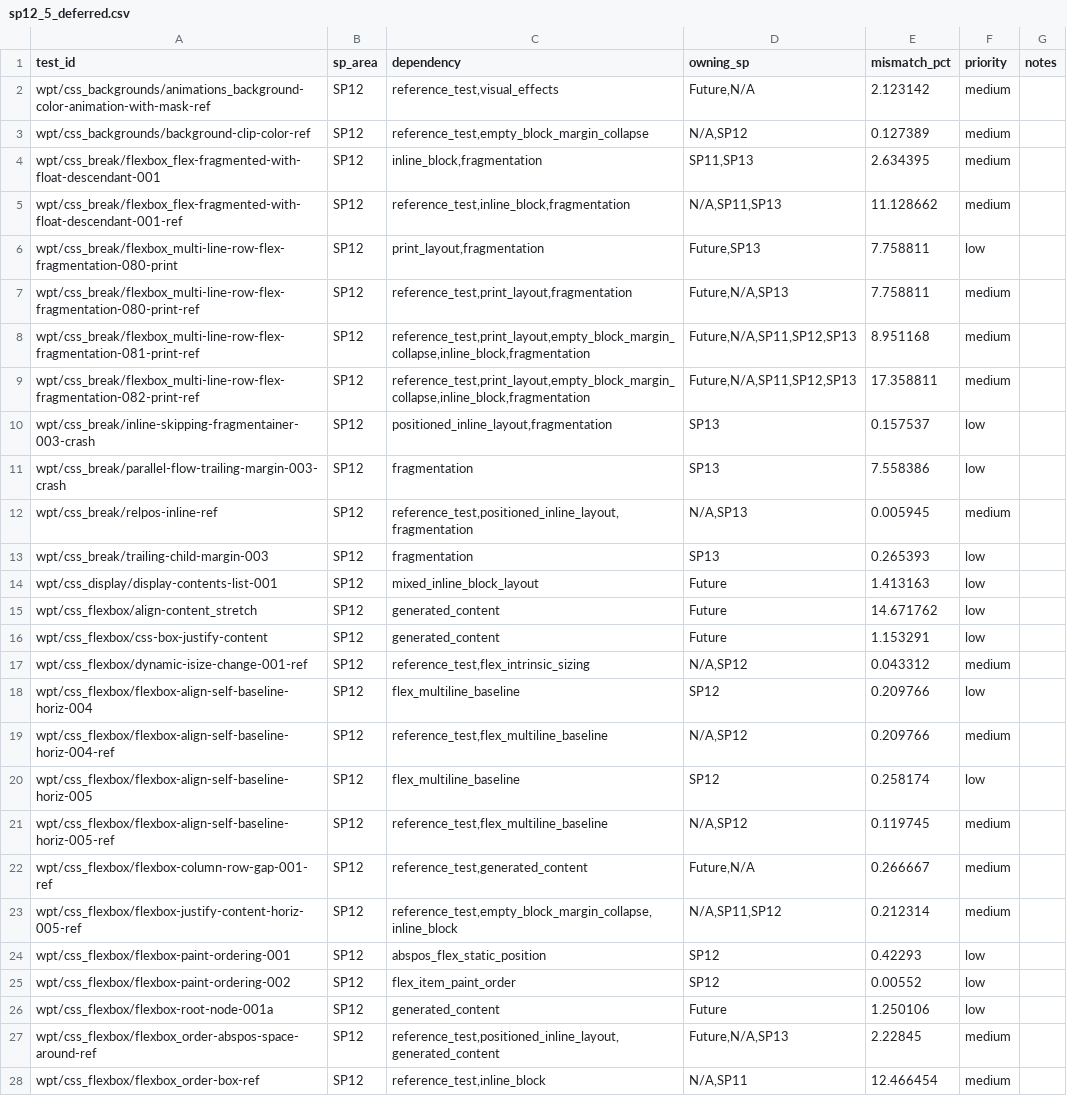
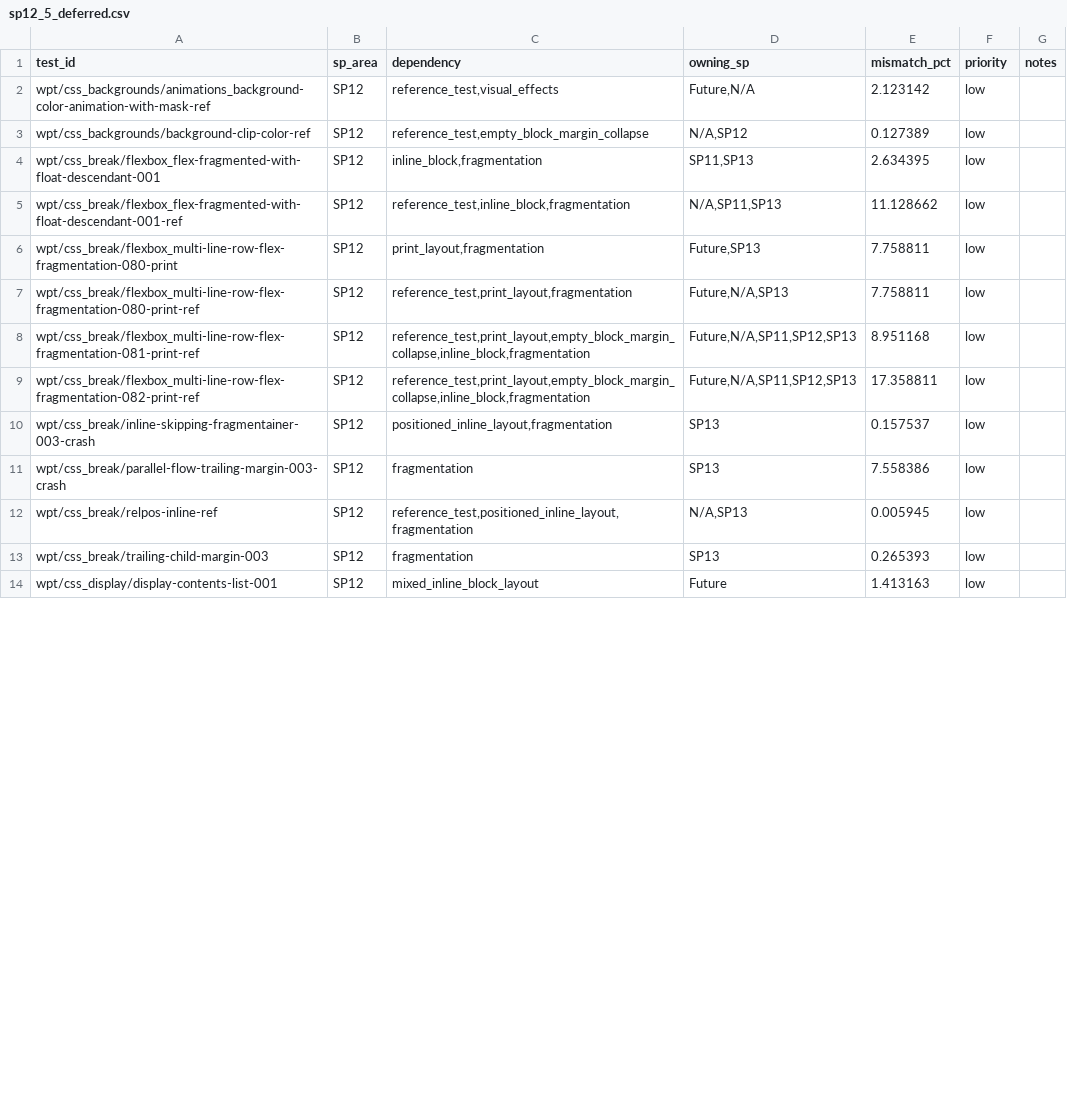
Before and after one commit to zhuowcui/open-ui, a CSV file: tools/accountability/data/sp12_5_deferred.csv, drawn as a sheet; only a part is shown; the diff covers the shown part only.

Commit message:
fix: close SP19 W1B flex sizing repairs

```diff
--- a/tools/accountability/data/sp12_5_deferred.csv
+++ b/tools/accountability/data/sp12_5_deferred.csv
@@ -1,28 +1,14 @@
 test_id,sp_area,dependency,owning_sp,mismatch_pct,priority,notes
-wpt/css_backgrounds/animations_background-color-animation-with-mask-ref,SP12,"reference_test,visual_effects","Future,N/A",2.123142,medium,
-wpt/css_backgrounds/background-clip-color-ref,SP12,"reference_test,empty_block_margin_collapse","N/A,SP12",0.127389,medium,
-wpt/css_break/flexbox_flex-fragmented-with-float-descendant-001,SP12,"inline_block,fragmentation","SP11,SP13",2.634395,medium,
-wpt/css_break/flexbox_flex-fragmented-with-float-descendant-001-ref,SP12,"reference_test,inline_block,fragmentation","N/A,SP11,SP13",11.128662,medium,
+wpt/css_backgrounds/animations_background-color-animation-with-mask-ref,SP12,"reference_test,visual_effects","Future,N/A",2.123142,low,
+wpt/css_backgrounds/background-clip-color-ref,SP12,"reference_test,empty_block_margin_collapse","N/A,SP12",0.127389,low,
+wpt/css_break/flexbox_flex-fragmented-with-float-descendant-001,SP12,"inline_block,fragmentation","SP11,SP13",2.634395,low,
+wpt/css_break/flexbox_flex-fragmented-with-float-descendant-001-ref,SP12,"reference_test,inline_block,fragmentation","N/A,SP11,SP13",11.128662,low,
 wpt/css_break/flexbox_multi-line-row-flex-fragmentation-080-print,SP12,"print_layout,fragmentation","Future,SP13",7.758811,low,
-wpt/css_break/flexbox_multi-line-row-flex-fragmentation-080-print-ref,SP12,"reference_test,print_layout,fragmentation","Future,N/A,SP13",7.758811,medium,
-wpt/css_break/flexbox_multi-line-row-flex-fragmentation-081-print-ref,SP12,"reference_test,print_layout,empty_block_margin_collapse,inline_block,fragmentation","Future,N/A,SP11,SP12,SP13",8.951168,medium,
-wpt/css_break/flexbox_multi-line-row-flex-fragmentation-082-print-ref,SP12,"reference_test,print_layout,empty_block_margin_collapse,inline_block,fragmentation","Future,N/A,SP11,SP12,SP13",17.358811,medium,
+wpt/css_break/flexbox_multi-line-row-flex-fragmentation-080-print-ref,SP12,"reference_test,print_layout,fragmentation","Future,N/A,SP13",7.758811,low,
+wpt/css_break/flexbox_multi-line-row-flex-fragmentation-081-print-ref,SP12,"reference_test,print_layout,empty_block_margin_collapse,inline_block,fragmentation","Future,N/A,SP11,SP12,SP13",8.951168,low,
+wpt/css_break/flexbox_multi-line-row-flex-fragmentation-082-print-ref,SP12,"reference_test,print_layout,empty_block_margin_collapse,inline_block,fragmentation","Future,N/A,SP11,SP12,SP13",17.358811,low,
 wpt/css_break/inline-skipping-fragmentainer-003-crash,SP12,"positioned_inline_layout,fragmentation",SP13,0.157537,low,
 wpt/css_break/parallel-flow-trailing-margin-003-crash,SP12,fragmentation,SP13,7.558386,low,
-wpt/css_break/relpos-inline-ref,SP12,"reference_test,positioned_inline_layout,fragmentation","N/A,SP13",0.005945,medium,
+wpt/css_break/relpos-inline-ref,SP12,"reference_test,positioned_inline_layout,fragmentation","N/A,SP13",0.005945,low,
 wpt/css_break/trailing-child-margin-003,SP12,fragmentation,SP13,0.265393,low,
 wpt/css_display/display-contents-list-001,SP12,mixed_inline_block_layout,Future,1.413163,low,
-wpt/css_flexbox/align-content_stretch,SP12,generated_content,Future,14.671762,low,
-wpt/css_flexbox/css-box-justify-content,SP12,generated_content,Future,1.153291,low,
-wpt/css_flexbox/dynamic-isize-change-001-ref,SP12,"reference_test,flex_intrinsic_sizing","N/A,SP12",0.043312,medium,
-wpt/css_flexbox/flexbox-align-self-baseline-horiz-004,SP12,flex_multiline_baseline,SP12,0.209766,low,
-wpt/css_flexbox/flexbox-align-self-baseline-horiz-004-ref,SP12,"reference_test,flex_multiline_baseline","N/A,SP12",0.209766,medium,
-wpt/css_flexbox/flexbox-align-self-baseline-horiz-005,SP12,flex_multiline_baseline,SP12,0.258174,low,
-wpt/css_flexbox/flexbox-align-self-baseline-horiz-005-ref,SP12,"reference_test,flex_multiline_baseline","N/A,SP12",0.119745,medium,
-wpt/css_flexbox/flexbox-column-row-gap-001-ref,SP12,"reference_test,generated_content","Future,N/A",0.266667,medium,
-wpt/css_flexbox/flexbox-justify-content-horiz-005-ref,SP12,"reference_test,empty_block_margin_collapse,inline_block","N/A,SP11,SP12",0.212314,medium,
-wpt/css_flexbox/flexbox-paint-ordering-001,SP12,abspos_flex_static_position,SP12,0.42293,low,
-wpt/css_flexbox/flexbox-paint-ordering-002,SP12,flex_item_paint_order,SP12,0.00552,low,
-wpt/css_flexbox/flexbox-root-node-001a,SP12,generated_content,Future,1.250106,low,
-wpt/css_flexbox/flexbox_order-abspos-space-around-ref,SP12,"reference_test,positioned_inline_layout,generated_content","Future,N/A,SP13",2.22845,medium,
-wpt/css_flexbox/flexbox_order-box-ref,SP12,"reference_test,inline_block","N/A,SP11",12.466454,medium,
```
Also changed, not shown: 14 removed rows and 3 edited cells elsewhere in this file, docs/memory/index.tsv, 55 other files.
